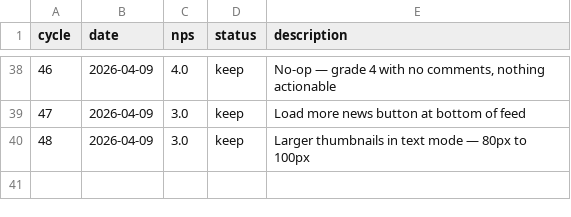
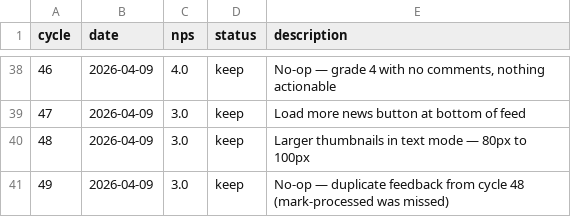
Before and after one commit to fabriciobloisi/AutoPMF, a TSV file: results.tsv, drawn as a sheet; only a part is shown, gaps mark what is left out.

Commit message:
AutoLoop cycle 49: update logs

```diff
--- a/results.tsv
+++ b/results.tsv
@@ -40 +40,2 @@ cycle	date	nps	status	description
 48	2026-04-09	3.0	keep	Larger thumbnails in text mode — 80px to 100px
+49	2026-04-09	3.0	keep	No-op — duplicate feedback from cycle 48 (mark-processed was missed)
```
Also changed, not shown: 2 other files.
